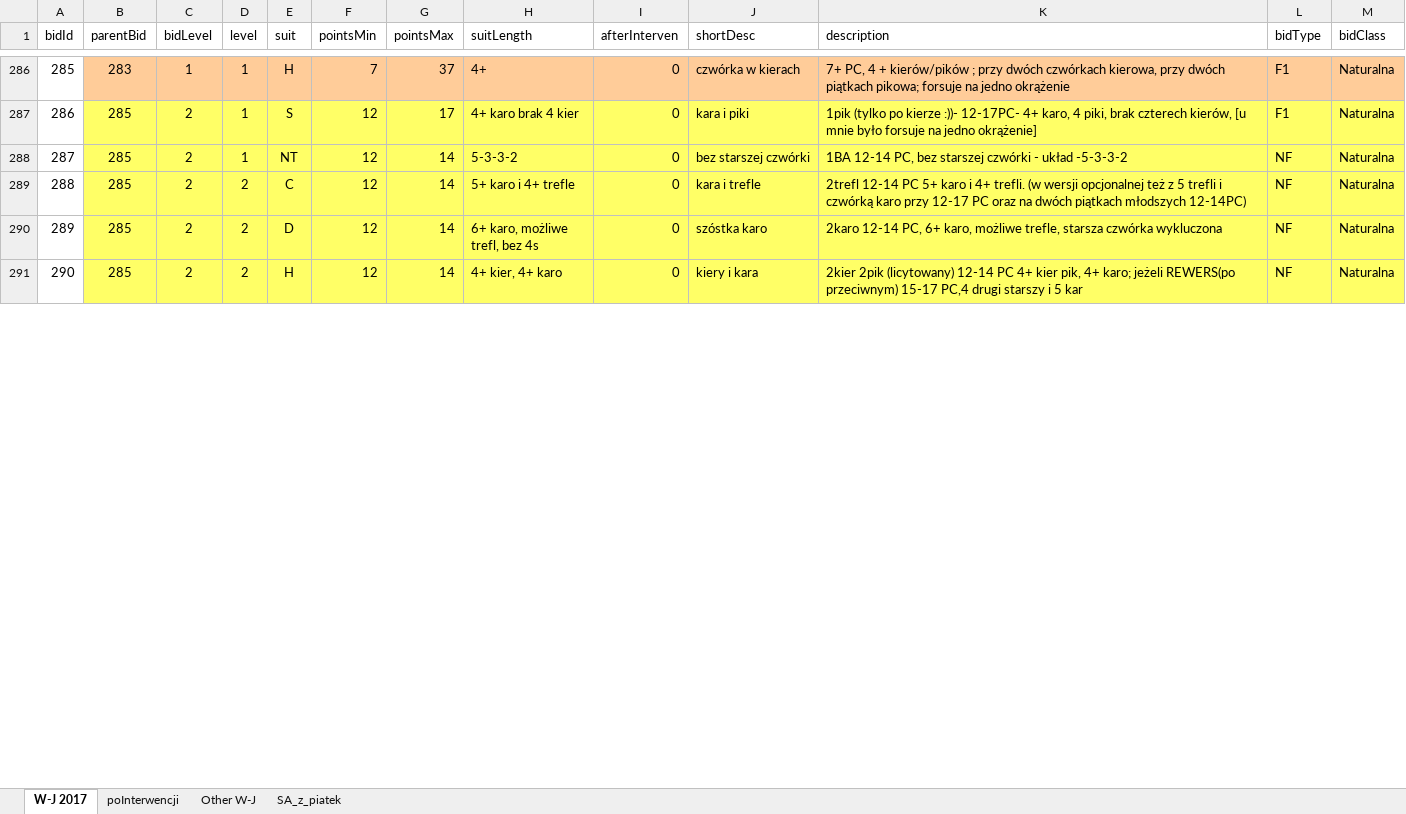
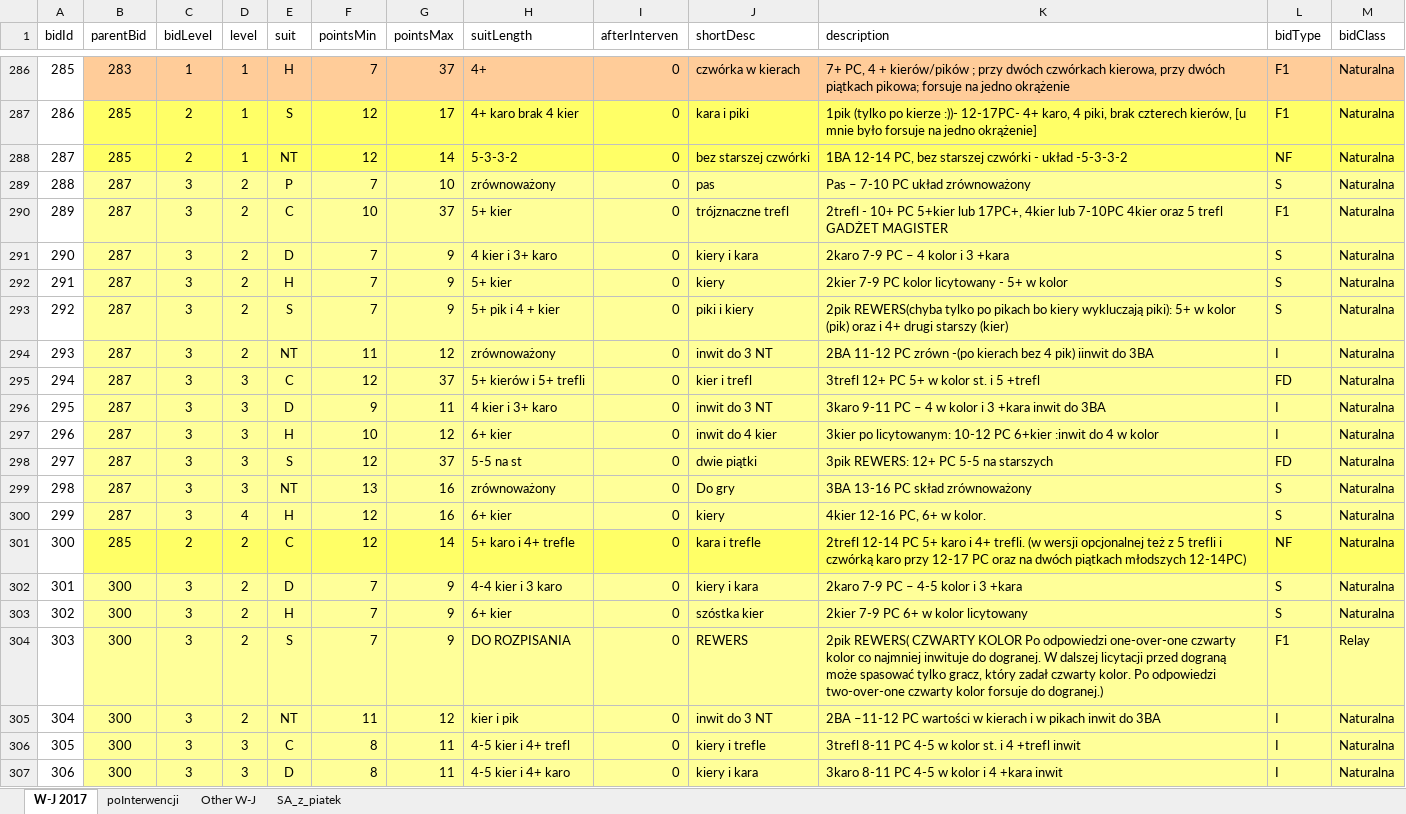
Before and after one commit to prubach/WebBridgeBidding, an Excel workbook: bridgeIn.xlsx, sheet W-J 2017, drawn as a sheet; only a part is shown, gaps mark what is left out; the shorter side is filled out with more unchanged rows; values as stored, in another font and other column widths than the file's, no borders; addresses are those after the commit; the diff covers the shown part only; the diff names each change by its address in the sheet, - before the commit and + after, or states it on an @@ line.

```diff
--- a/bridgeIn.xlsx (sheet W-J 2017)
+++ b/bridgeIn.xlsx (sheet W-J 2017)
+row 289: 288 | 287 | 3 | 2 | P | 7 | 10 | zrównoważony | 0 | pas | Pas – 7-10 PC układ zrównoważony | S | Naturalna
+row 290: 289 | 287 | 3 | 2 | C | 10 | 37 | 5+ kier | 0 | trójznaczne trefl | 2trefl - 10+ PC 5+kier lub 17PC+, 4kier lub 7-10PC 4kier oraz 5 trefl GADŻET MAGISTER | F1 | Naturalna
+row 291: 290 | 287 | 3 | 2 | D | 7 | 9 | 4 kier i 3+ karo | 0 | kiery i kara | 2karo 7-9 PC – 4 kolor i 3 +kara | S | Naturalna
+row 292: 291 | 287 | 3 | 2 | H | 7 | 9 | 5+ kier | 0 | kiery | 2kier 7-9 PC kolor licytowany - 5+ w kolor | S | Naturalna
+row 293: 292 | 287 | 3 | 2 | S | 7 | 9 | 5+ pik i 4 + kier | 0 | piki i kiery | 2pik REWERS(chyba tylko po pikach bo kiery wykluczają piki): 5+ w kolor (pik) oraz i 4+ drugi starszy (kier) | S | Naturalna
+row 294: 293 | 287 | 3 | 2 | NT | 11 | 12 | zrównoważony | 0 | inwit do 3 NT | 2BA 11-12 PC zrówn -(po kierach bez 4 pik) iinwit do 3BA | I | Naturalna
+row 295: 294 | 287 | 3 | 3 | C | 12 | 37 | 5+ kierów i 5+ trefli | 0 | kier i trefl | 3trefl 12+ PC 5+ w kolor st. i 5 +trefl | FD | Naturalna
+row 296: 295 | 287 | 3 | 3 | D | 9 | 11 | 4 kier i 3+ karo | 0 | inwit do 3 NT | 3karo 9-11 PC – 4 w kolor i 3 +kara inwit do 3BA | I | Naturalna
+row 297: 296 | 287 | 3 | 3 | H | 10 | 12 | 6+ kier | 0 | inwit do 4 kier | 3kier po licytowanym: 10-12 PC 6+kier :inwit do 4 w kolor | I | Naturalna
+row 298: 297 | 287 | 3 | 3 | S | 12 | 37 | 5-5 na st | 0 | dwie piątki | 3pik REWERS: 12+ PC 5-5 na starszych | FD | Naturalna
+row 299: 298 | 287 | 3 | 3 | NT | 13 | 16 | zrównoważony | 0 | Do gry | 3BA 13-16 PC skład zrównoważony | S | Naturalna
+row 300: 299 | 287 | 3 | 4 | H | 12 | 16 | 6+ kier | 0 | kiery | 4kier 12-16 PC, 6+ w kolor. | S | Naturalna
@@ column A (bidId) renumbered between rows 301 and 447 @@
+row 302: 301 | 300 | 3 | 2 | D | 7 | 9 | 4-4 kier i 3 karo | 0 | kiery i kara | 2karo 7-9 PC – 4-5 kolor i 3 +kara | S | Naturalna
+row 303: 302 | 300 | 3 | 2 | H | 7 | 9 | 6+ kier | 0 | szóstka kier | 2kier 7-9 PC 6+ w kolor licytowany | S | Naturalna
+row 304: 303 | 300 | 3 | 2 | S | 7 | 9 | DO ROZPISANIA | 0 | REWERS | 2pik REWERS( CZWARTY KOLOR Po odpowiedzi one-over-one czwarty kolor co najmniej inwituje do dogranej. W dalszej licytacji przed dograną może spasować tylko gracz, który zadał czwarty kolor. Po odpowiedzi two-over-one czwarty kolor forsuje do dogranej.) | F1 | Relay
+row 305: 304 | 300 | 3 | 2 | NT | 11 | 12 | kier i pik | 0 | inwit do 3 NT | 2BA –11-12 PC wartości w kierach i w pikach inwit do 3BA | I | Naturalna
+row 306: 305 | 300 | 3 | 3 | C | 8 | 11 | 4-5 kier i 4+ trefl | 0 | kiery i trefle | 3trefl 8-11 PC 4-5 w kolor st. i 4 +trefl inwit | I | Naturalna
+row 307: 306 | 300 | 3 | 3 | D | 8 | 11 | 4-5 kier i 4+ karo | 0 | kiery i kara | 3karo 8-11 PC 4-5 w kolor i 4 +kara inwit | I | Naturalna
```
Also changed, not shown: 81 added rows and 35 edited cells elsewhere in this sheet, 1 other file.
